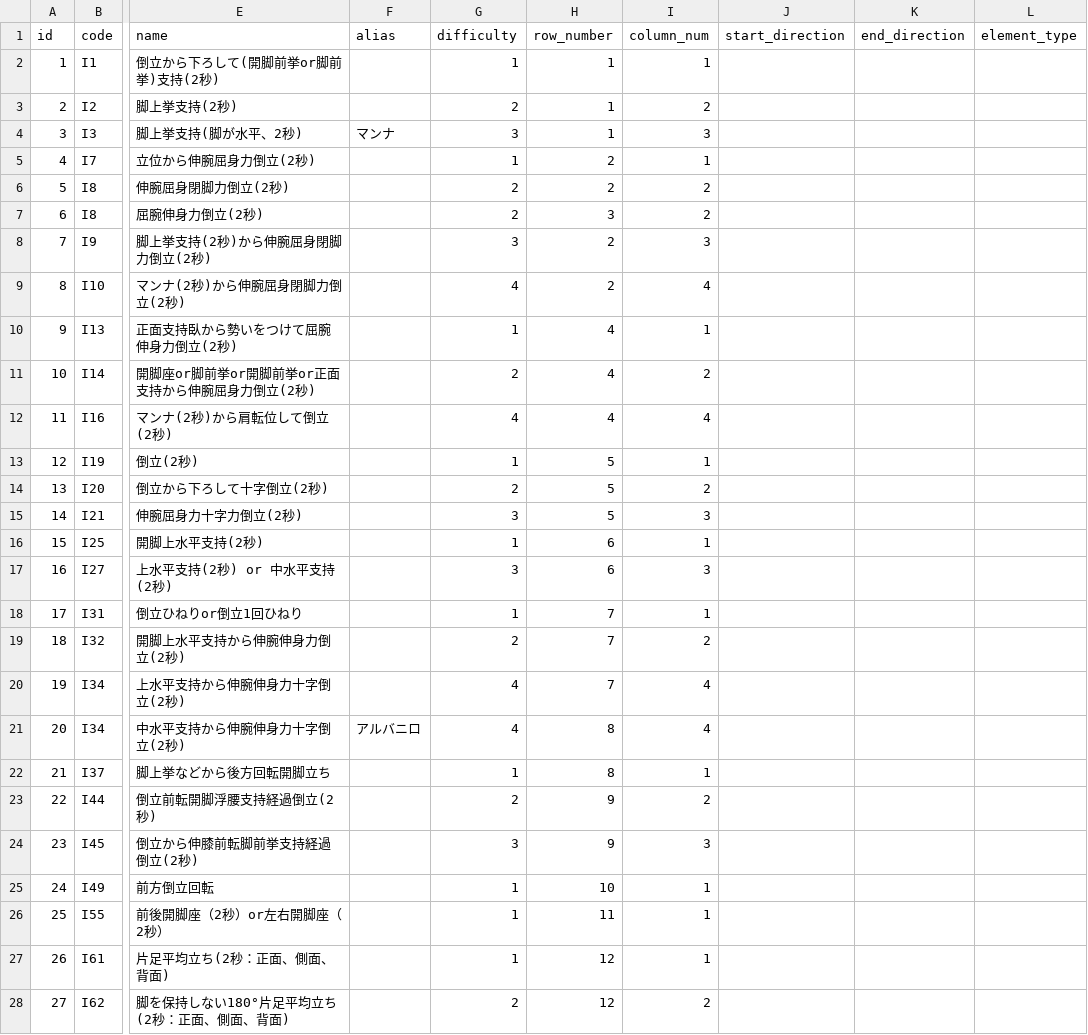
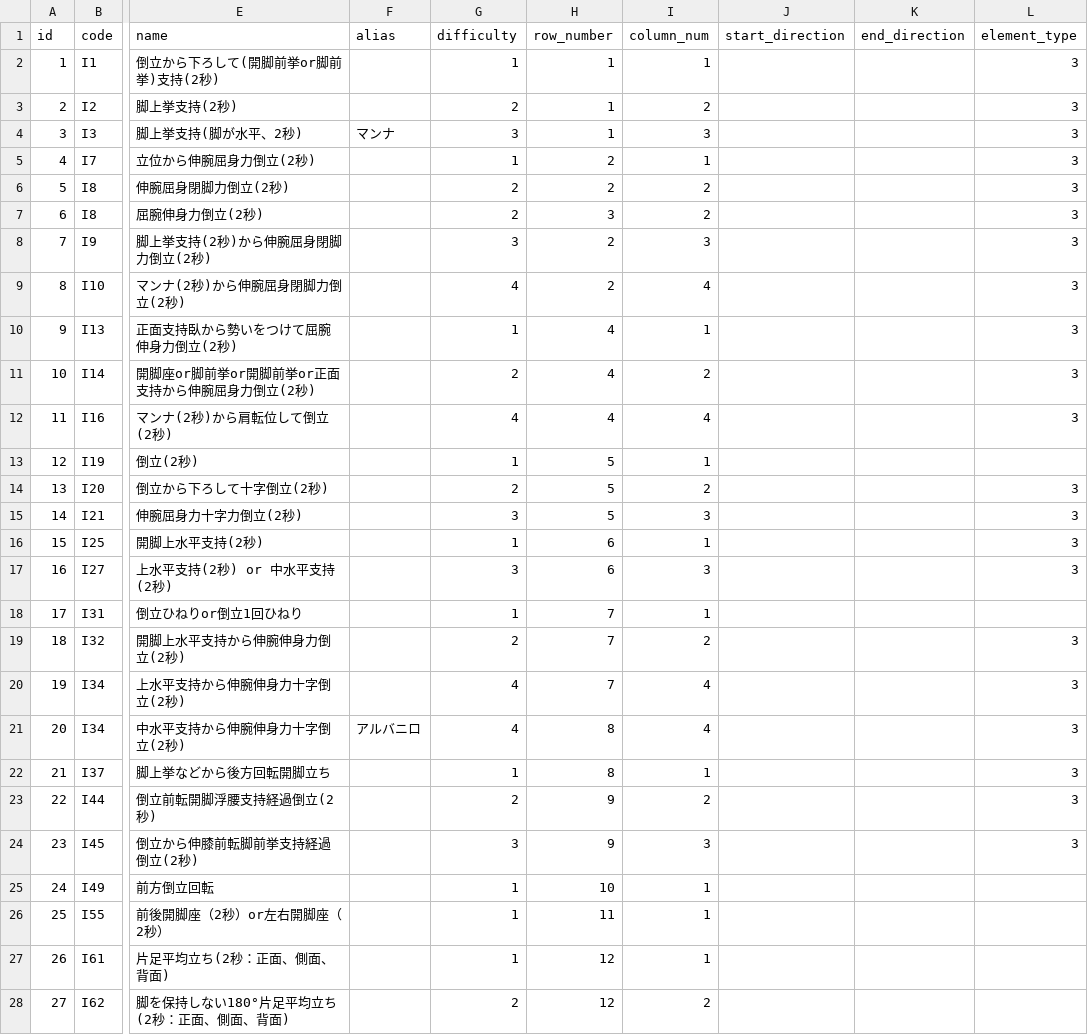
Before and after one commit to jun-1010/gymcal, a CSV file: backend/storage/app/elements.csv, drawn as a sheet; only a part is shown, gaps mark what is left out; the diff names each change by its address in the sheet, - before the commit and + after, or states it on an @@ line.

Commit message:
[Add]床の力技制限（elementType=3の追加）

```diff
--- a/backend/storage/app/elements.csv
+++ b/backend/storage/app/elements.csv
-L2:L12 (element_type): (empty)
+L2:L12 (element_type): 3
-L14:L17 (element_type): (empty)
+L14:L17 (element_type): 3
-L19:L24 (element_type): (empty)
+L19:L24 (element_type): 3
```
Also changed, not shown: 7 other files.
